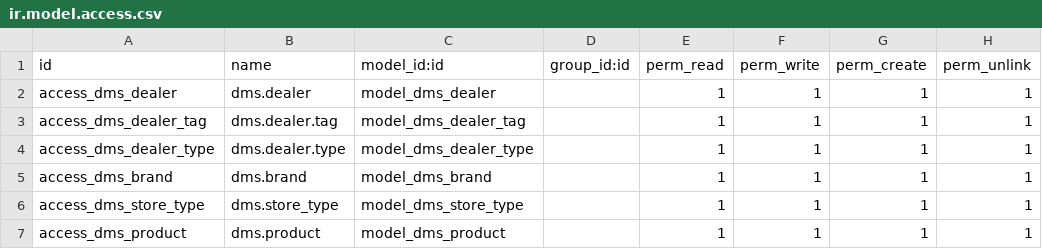
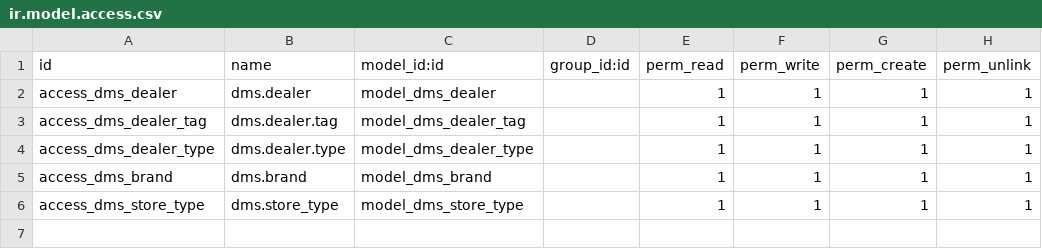
Before and after one commit to AudiChang-hub/DMIS, a CSV file: addons/dms_core/security/ir.model.access.csv, drawn as a sheet.

Commit message:
refactor(product_app): 將產品存取權限移至 dms_product 模組

```diff
--- a/addons/dms_core/security/ir.model.access.csv
+++ b/addons/dms_core/security/ir.model.access.csv
@@ -6,2 +6 @@ access_dms_brand,dms.brand,model_dms_brand,,1,1,1,1
 access_dms_store_type,dms.store_type,model_dms_store_type,,1,1,1,1
-access_dms_product,dms.product,model_dms_product,,1,1,1,1
```
Also changed, not shown: 1 other file.
